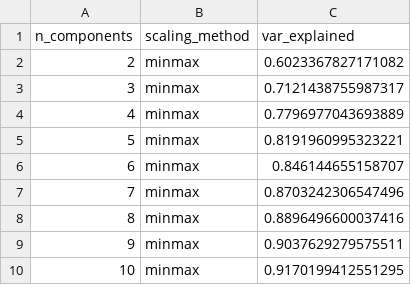
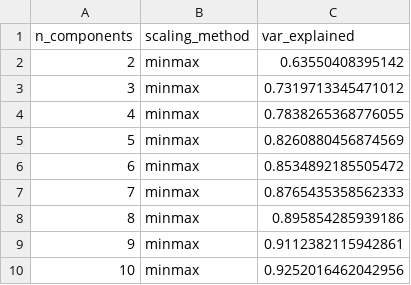
Before and after one commit to wells-wood-research/stam-m-wood-c-de-stress-2021, a CSV file: analysis/var_explained.csv, drawn as a sheet.

```diff
--- a/analysis/var_explained.csv
+++ b/analysis/var_explained.csv
@@ -1,10 +1,10 @@
 n_components,scaling_method,var_explained
-2,minmax,0.6023367827171082
-3,minmax,0.7121438755987317
-4,minmax,0.7796977043693889
-5,minmax,0.8191960995323221
-6,minmax,0.846144655158707
-7,minmax,0.8703242306547496
-8,minmax,0.8896496600037416
-9,minmax,0.9037629279575511
-10,minmax,0.9170199412551295
+2,minmax,0.63550408395142
+3,minmax,0.7319713345471012
+4,minmax,0.7838265368776055
+5,minmax,0.8260880456874569
+6,minmax,0.8534892185505472
+7,minmax,0.8765435358562333
+8,minmax,0.895854285939186
+9,minmax,0.9112382115942861
+10,minmax,0.9252016462042956
```
Also changed, not shown: analysis/comp_1_contr.csv, analysis/comp_2_contr.csv, 12 other files.
